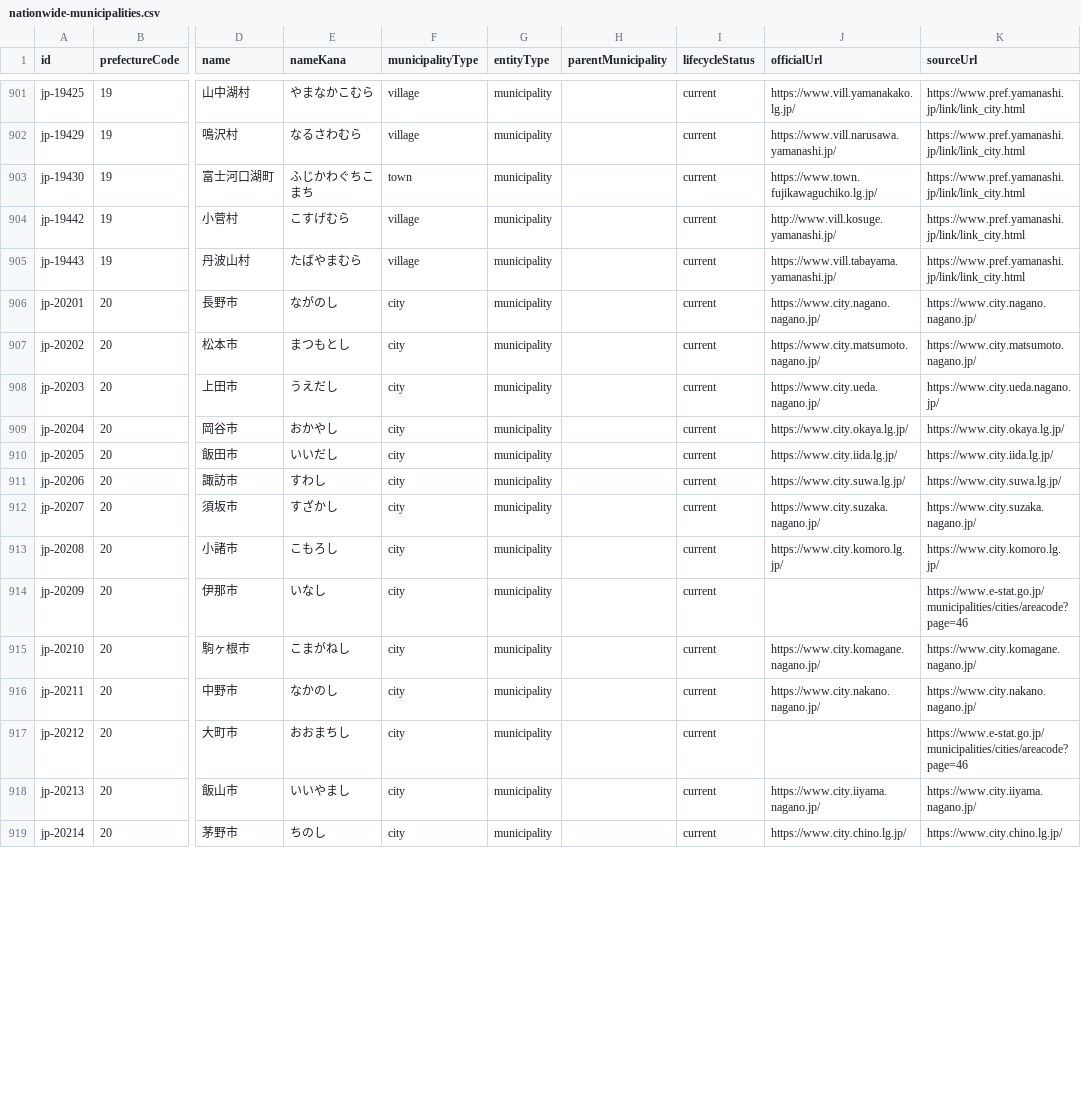
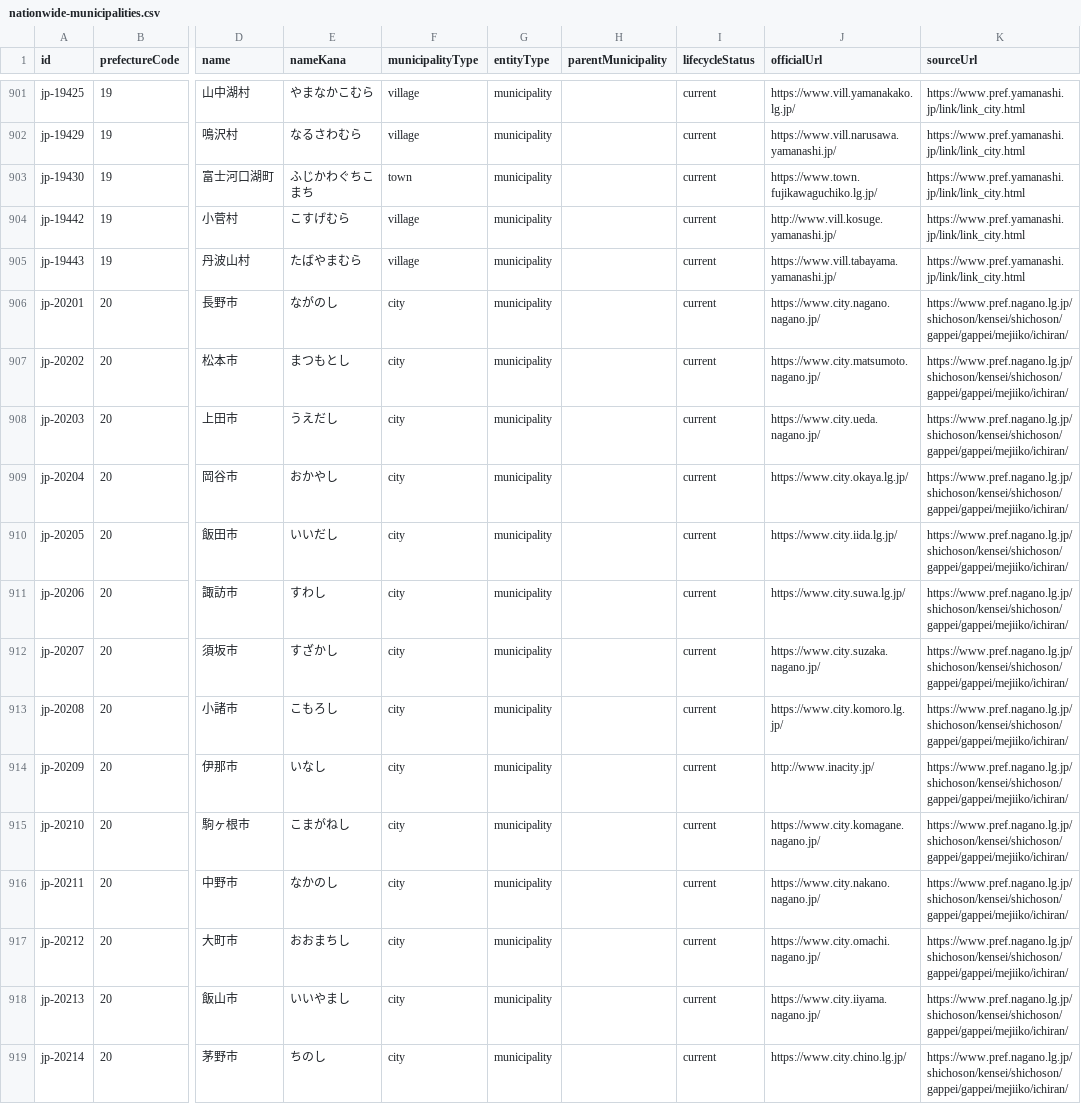
Before and after one commit to Yut8853/fukushi-portal, a CSV file: data/nationwide-municipalities.csv, drawn as a sheet; only a part is shown, gaps mark what is left out; the diff covers the shown part only; the diff names each change by its address in the sheet, - before the commit and + after, or states it on an @@ line.

```diff
--- a/data/nationwide-municipalities.csv
+++ b/data/nationwide-municipalities.csv
-K906 (sourceUrl): https://www.city.nagano.nagano.jp/
+K906 (sourceUrl): https://www.pref.nagano.lg.jp/shichoson/kensei/shichoson/gappei/gappei/mejiiko/ichiran/
-K907 (sourceUrl): https://www.city.matsumoto.nagano.jp/
+K907 (sourceUrl): https://www.pref.nagano.lg.jp/shichoson/kensei/shichoson/gappei/gappei/mejiiko/ichiran/
-K908 (sourceUrl): https://www.city.ueda.nagano.jp/
+K908 (sourceUrl): https://www.pref.nagano.lg.jp/shichoson/kensei/shichoson/gappei/gappei/mejiiko/ichiran/
-K909 (sourceUrl): https://www.city.okaya.lg.jp/
+K909 (sourceUrl): https://www.pref.nagano.lg.jp/shichoson/kensei/shichoson/gappei/gappei/mejiiko/ichiran/
-K910 (sourceUrl): https://www.city.iida.lg.jp/
+K910 (sourceUrl): https://www.pref.nagano.lg.jp/shichoson/kensei/shichoson/gappei/gappei/mejiiko/ichiran/
-K911 (sourceUrl): https://www.city.suwa.lg.jp/
+K911 (sourceUrl): https://www.pref.nagano.lg.jp/shichoson/kensei/shichoson/gappei/gappei/mejiiko/ichiran/
-K912 (sourceUrl): https://www.city.suzaka.nagano.jp/
+K912 (sourceUrl): https://www.pref.nagano.lg.jp/shichoson/kensei/shichoson/gappei/gappei/mejiiko/ichiran/
-K913 (sourceUrl): https://www.city.komoro.lg.jp/
+K913 (sourceUrl): https://www.pref.nagano.lg.jp/shichoson/kensei/shichoson/gappei/gappei/mejiiko/ichiran/
-J914 (officialUrl): (empty)
+J914 (officialUrl): http://www.inacity.jp/
-K914 (sourceUrl): https://www.e-stat.go.jp/municipalities/cities/areacode?page=46
+K914 (sourceUrl): https://www.pref.nagano.lg.jp/shichoson/kensei/shichoson/gappei/gappei/mejiiko/ichiran/
-K915 (sourceUrl): https://www.city.komagane.nagano.jp/
+K915 (sourceUrl): https://www.pref.nagano.lg.jp/shichoson/kensei/shichoson/gappei/gappei/mejiiko/ichiran/
-K916 (sourceUrl): https://www.city.nakano.nagano.jp/
+K916 (sourceUrl): https://www.pref.nagano.lg.jp/shichoson/kensei/shichoson/gappei/gappei/mejiiko/ichiran/
-J917 (officialUrl): (empty)
+J917 (officialUrl): https://www.city.omachi.nagano.jp/
-K917 (sourceUrl): https://www.e-stat.go.jp/municipalities/cities/areacode?page=46
+K917 (sourceUrl): https://www.pref.nagano.lg.jp/shichoson/kensei/shichoson/gappei/gappei/mejiiko/ichiran/
-K918 (sourceUrl): https://www.city.iiyama.nagano.jp/
+K918 (sourceUrl): https://www.pref.nagano.lg.jp/shichoson/kensei/shichoson/gappei/gappei/mejiiko/ichiran/
-K919 (sourceUrl): https://www.city.chino.lg.jp/
+K919 (sourceUrl): https://www.pref.nagano.lg.jp/shichoson/kensei/shichoson/gappei/gappei/mejiiko/ichiran/
```
Also changed, not shown: 81 edited cells elsewhere in this file, data/sources.csv, 4 other files.
